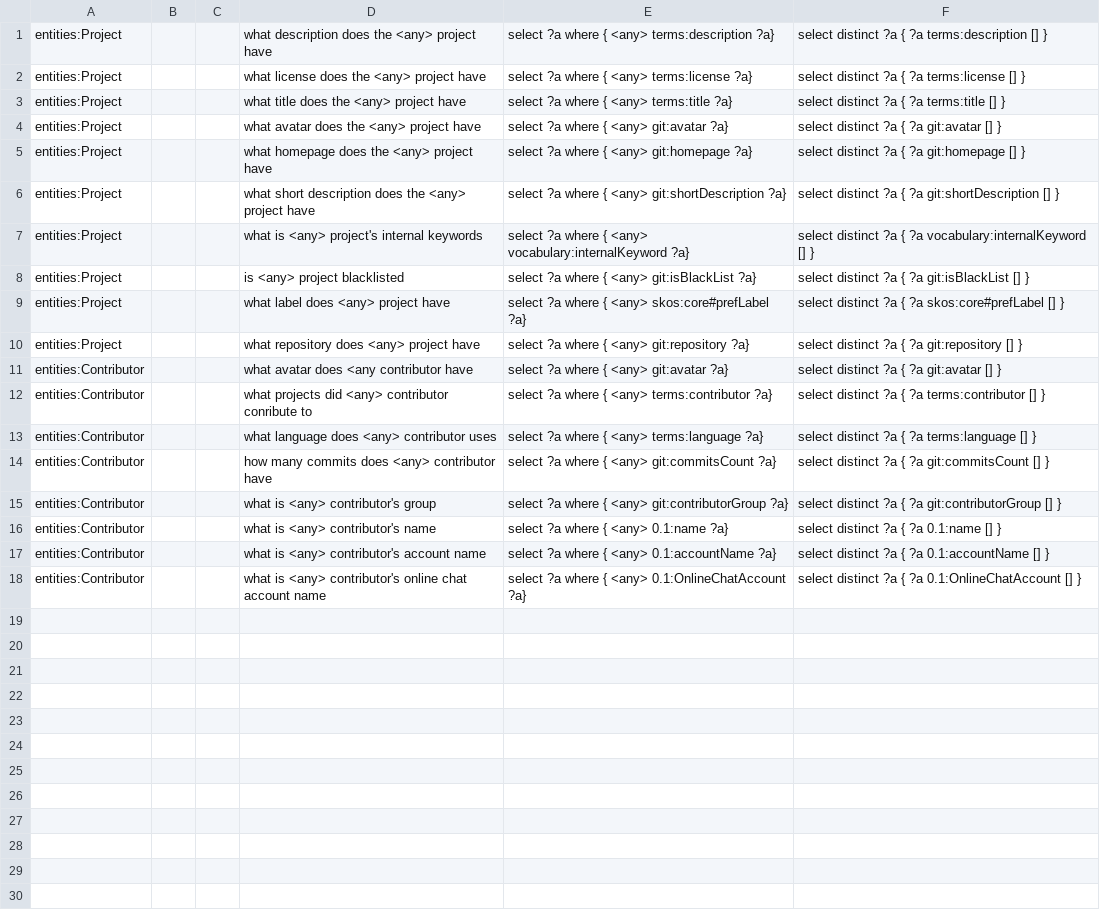
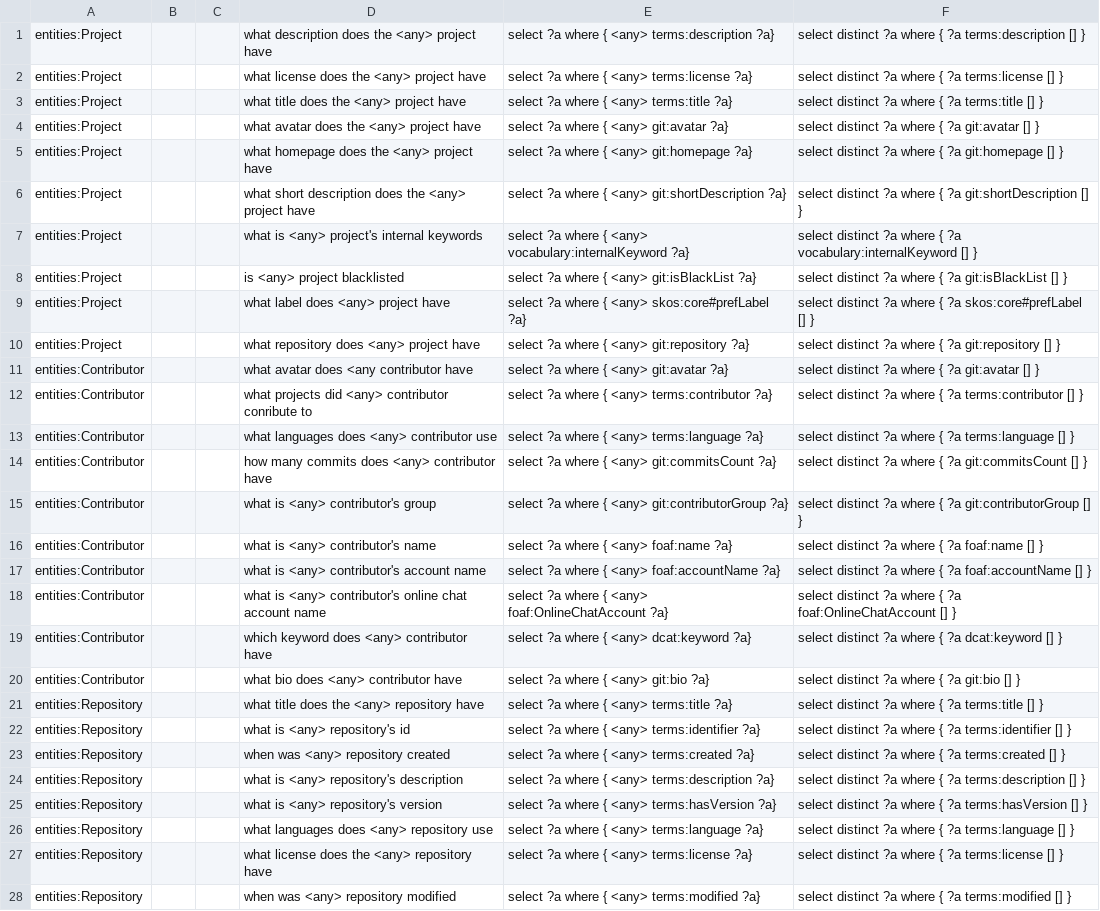
Before and after one commit to rnd4u-org/2021-knu-chatbot, a CSV file: MLQuestions.csv, drawn as a sheet; only a part is shown; the diff covers the shown part only; the diff names each change by its address in the sheet, - before the commit and + after, or states it on an @@ line.

Commit message:
Update MLQuestions.csv

```diff
--- a/MLQuestions.csv
+++ b/MLQuestions.csv
-F1: …distinct ?a { ?a…
+F1: …distinct ?a where { ?a…
-F2: select distinct ?a { ?a terms:license [] }
+F2: select distinct ?a where { ?a terms:license [] }
-F3: select distinct ?a { ?a terms:title [] }
+F3: select distinct ?a where { ?a terms:title [] }
-F4: select distinct ?a { ?a git:avatar [] }
+F4: select distinct ?a where { ?a git:avatar [] }
-F5: select distinct ?a { ?a git:homepage [] }
+F5: select distinct ?a where { ?a git:homepage [] }
-F6: …distinct ?a { ?a…
+F6: …distinct ?a where { ?a…
-F7: …distinct ?a { ?a…
+F7: …distinct ?a where { ?a…
-F8: …distinct ?a { ?a…
+F8: …distinct ?a where { ?a…
-F9: …distinct ?a { ?a…
+F9: …distinct ?a where { ?a…
-F10: …distinct ?a { ?a…
+F10: …distinct ?a where { ?a…
-F11: select distinct ?a { ?a git:avatar [] }
+F11: select distinct ?a where { ?a git:avatar [] }
-F12: …distinct ?a { ?a…
+F12: …distinct ?a where { ?a…
-D13: what language does <any> contributor uses
+D13: what languages does <any> contributor use
-F13: …distinct ?a { ?a…
+F13: …distinct ?a where { ?a…
-F14: …distinct ?a { ?a…
+F14: …distinct ?a where { ?a…
-F15: …distinct ?a { ?a…
+F15: …distinct ?a where { ?a…
-E16: select ?a where { <any> 0.1:name ?a}
+E16: select ?a where { <any> foaf:name ?a}
-F16: select distinct ?a { ?a 0.1:name [] }
+F16: select distinct ?a where { ?a foaf:name [] }
-E17: select ?a where { <any> 0.1:accountName ?a}
+E17: select ?a where { <any> foaf:accountName ?a}
-F17: …distinct ?a { ?a 0.1:accountName [] }
+F17: …distinct ?a where { ?a foaf:accountName [] }
-E18: …{ <any> 0.1:OnlineChatAccount ?a}
+E18: …{ <any> foaf:OnlineChatAccount ?a}
-F18: …distinct ?a { ?a 0.1:OnlineChatAccount [] }
+F18: …distinct ?a where { ?a foaf:OnlineChatAccount [] }
+row 19: entities:Contributor |  |  | which keyword does <any> contributor have | select ?a where { <any> dcat:keyword ?a} | select distinct ?a where { ?a dcat:keyword [] }
+row 20: entities:Contributor |  |  | what bio does <any> contributor have | select ?a where { <any> git:bio ?a} | select distinct ?a where { ?a git:bio [] }
+row 21: entities:Repository |  |  | what title does the <any> repository have | select ?a where { <any> terms:title ?a} | select distinct ?a where { ?a terms:title [] }
+row 22: entities:Repository |  |  | what is <any> repository's id | select ?a where { <any> terms:identifier ?a} | select distinct ?a where { ?a terms:identifier [] }
+row 23: entities:Repository |  |  | when was <any> repository created | select ?a where { <any> terms:created ?a} | select distinct ?a where { ?a terms:created [] }
+row 24: entities:Repository |  |  | what is <any> repository's description | select ?a where { <any> terms:description ?a} | select distinct ?a where { ?a terms:description [] }
+row 25: entities:Repository |  |  | what is <any> repository's version | select ?a where { <any> terms:hasVersion ?a} | select distinct ?a where { ?a terms:hasVersion [] }
+row 26: entities:Repository |  |  | what languages does <any> repository use | select ?a where { <any> terms:language ?a} | select distinct ?a where { ?a terms:language [] }
+row 27: entities:Repository |  |  | what license does the <any> repository have | select ?a where { <any> terms:license ?a} | select distinct ?a where { ?a terms:license [] }
+row 28: entities:Repository |  |  | when was <any> repository modified | select ?a where { <any> terms:modified ?a} | select distinct ?a where { ?a terms:modified [] }
```
Also changed, not shown: 15 added rows elsewhere in this file.
